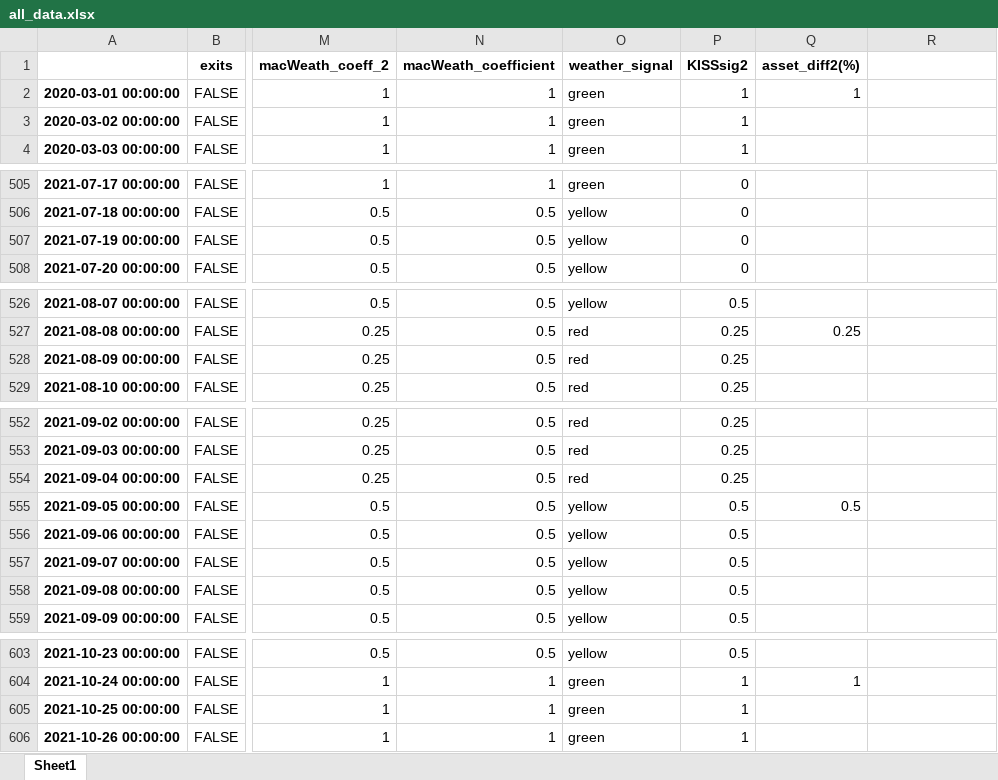
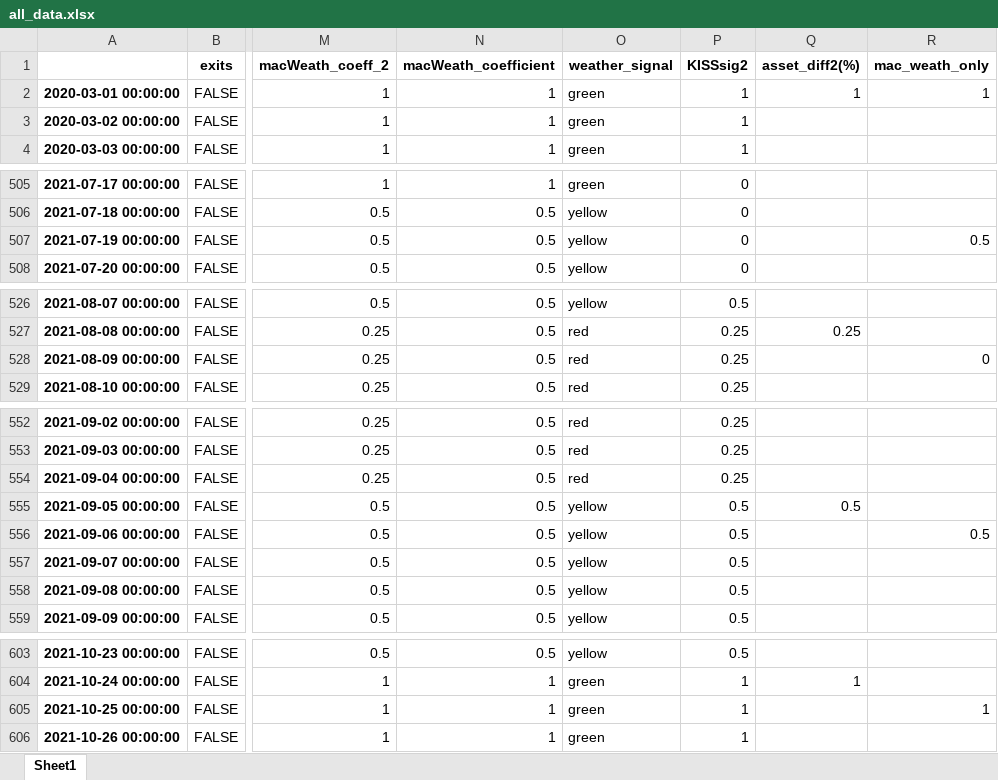
Before and after one commit to HelloThereMatey/vbt_tax, an Excel workbook: all_data.xlsx, sheet Sheet1, drawn as a sheet; only a part is shown, gaps mark what is left out; values as stored, in another font and other column widths than the file's, no borders; the diff covers the shown part only; the diff names each change by its address in the sheet, - before the commit and + after, or states it on an @@ line.

```diff
--- a/all_data.xlsx (sheet Sheet1)
+++ b/all_data.xlsx (sheet Sheet1)
-R1: (empty)
+R1: mac_weath_only
-R2 (mac_weath_only): (empty)
+R2 (mac_weath_only): 1
-R507 (mac_weath_only): (empty)
+R507 (mac_weath_only): 0.5
-R528 (mac_weath_only): (empty)
+R528 (mac_weath_only): 0
-R556 (mac_weath_only): (empty)
+R556 (mac_weath_only): 0.5
-R605 (mac_weath_only): (empty)
+R605 (mac_weath_only): 1
```
Also changed, not shown: 19 edited cells elsewhere in this sheet, 42M_MacWeather_BTC_Stats.xlsx, 4 other files.
